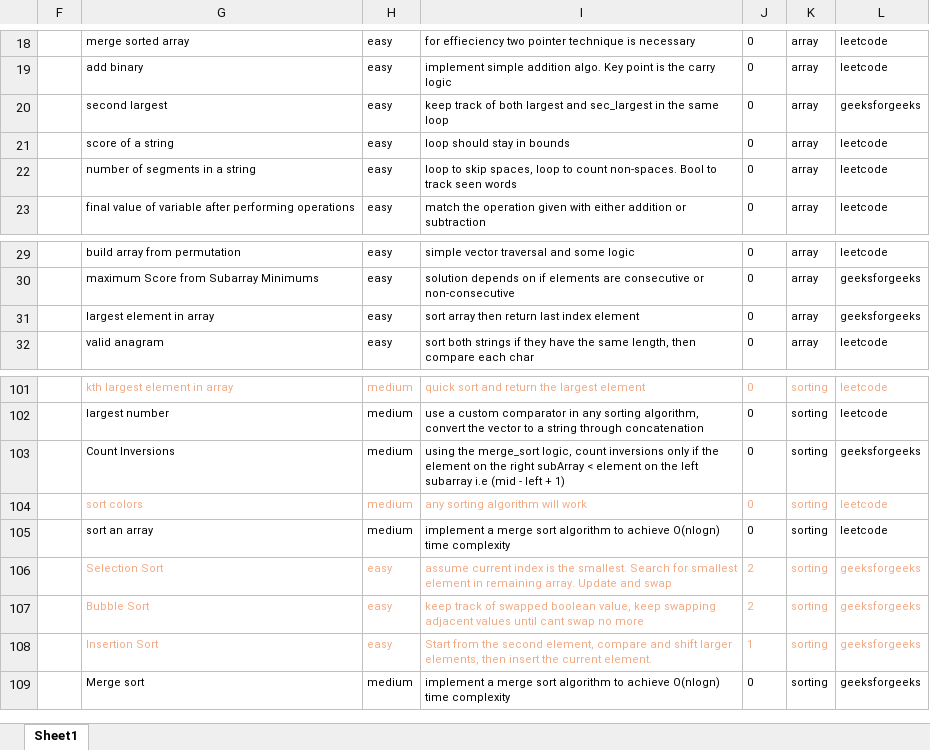
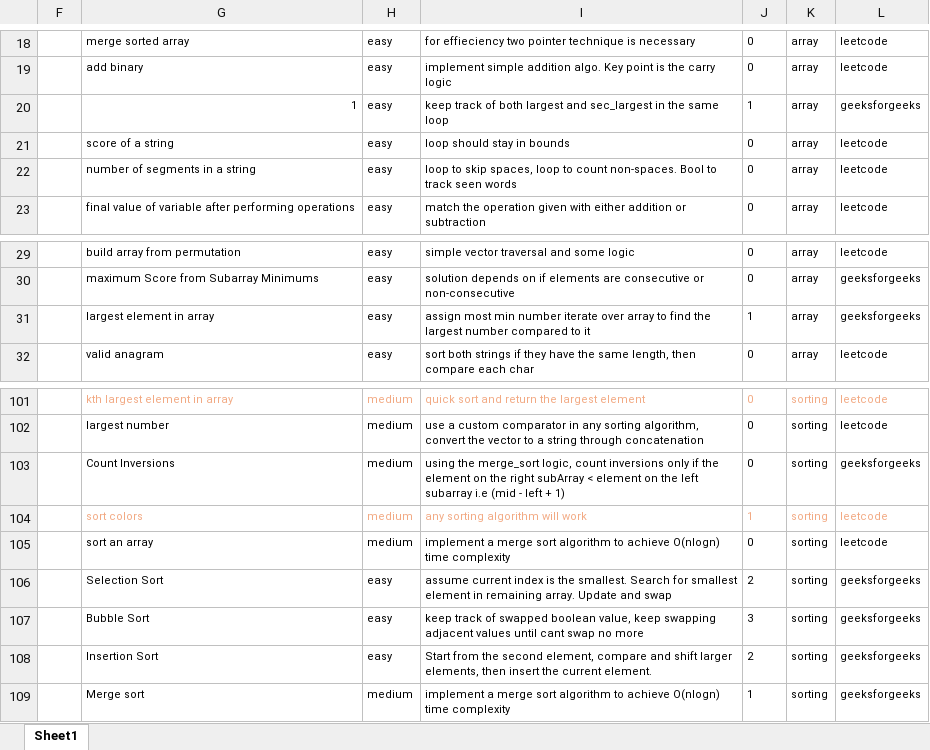
Before and after one commit to richarrd92/Data-structures-and-algorithms, an Excel workbook: dsa_log.xlsx, sheet Sheet1, drawn as a sheet; only a part is shown, gaps mark what is left out; values as stored, in another font and other column widths than the file's, no borders; charts and pictures and table styles not drawn; the diff names each change by its address in the sheet, - before the commit and + after, or states it on an @@ line.

```diff
--- a/dsa_log.xlsx (sheet Sheet1)
+++ b/dsa_log.xlsx (sheet Sheet1)
-G20: second largest
+G20: 1
-J20: 0
+J20: 1
-I31: sort array then return last index element
+I31: assign most min number iterate over array to find the largest number compared to it
-J31: 0
+J31: 1
-J104: 0
+J104: 1
-G106:L108 text colour: #F2AA84
+G106:L108 text colour: black
-J107: 2
+J107: 3
-J108: 1
+J108: 2
-J109: 0
+J109: 1
```
Also changed, not shown: 1 other file.
